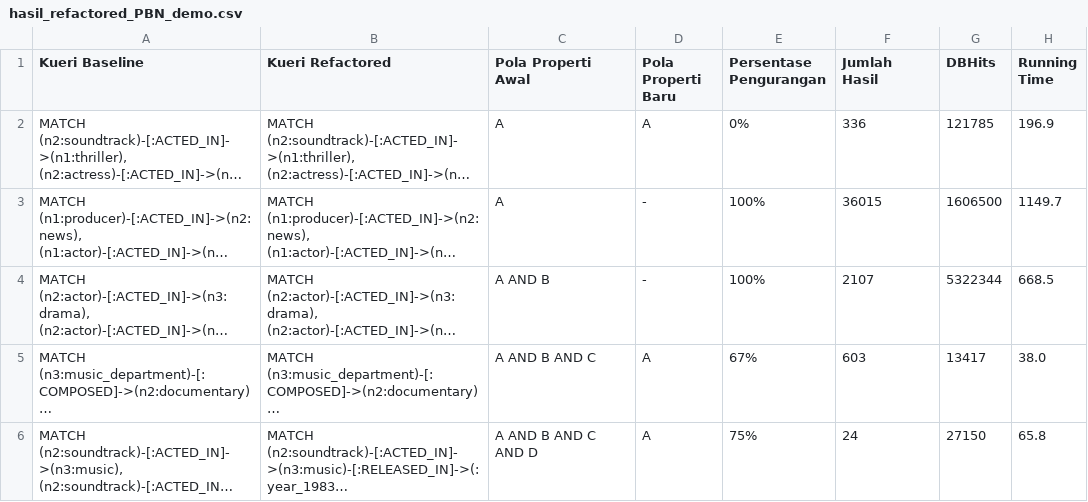
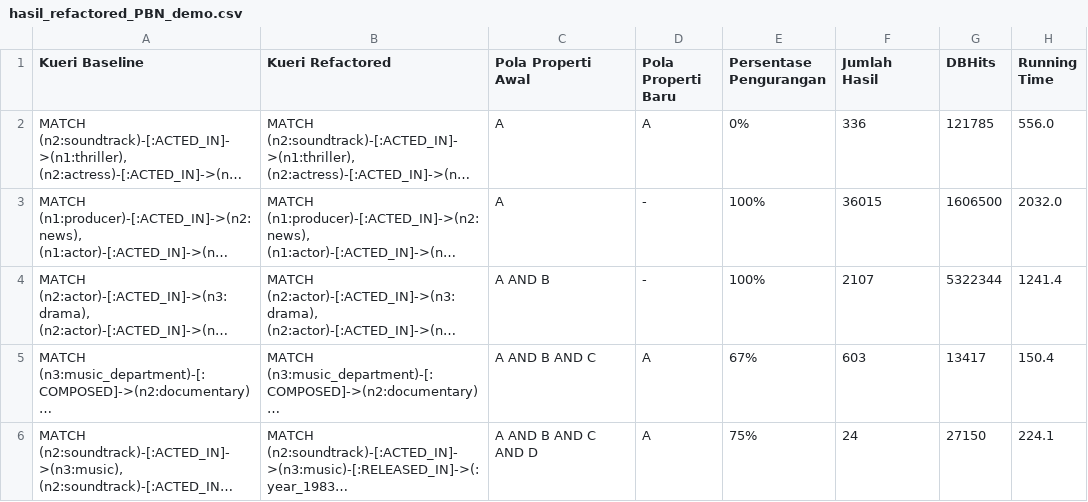
Before and after one commit to AlishaNaraC/TA_GraphRefactoring, a CSV file: data/report/property_becoming_node/hasil_refactored_PBN_demo.csv, drawn as a sheet; long unchanged cells end in …; the diff names each change by its address in the sheet, - before the commit and + after, or states it on an @@ line.

Commit message:
demo

```diff
--- a/data/report/property_becoming_node/hasil_refactored_PBN_demo.csv
+++ b/data/report/property_becoming_node/hasil_refactored_PBN_demo.csv
-H2 (Running Time): 196.9
+H2 (Running Time): 556.0
-H3 (Running Time): 1149.7
+H3 (Running Time): 2032.0
-H4 (Running Time): 668.5
+H4 (Running Time): 1241.4
-H5 (Running Time): 38.0
+H5 (Running Time): 150.4
-H6 (Running Time): 65.8
+H6 (Running Time): 224.1
```
Also changed, not shown: 1 other file.
